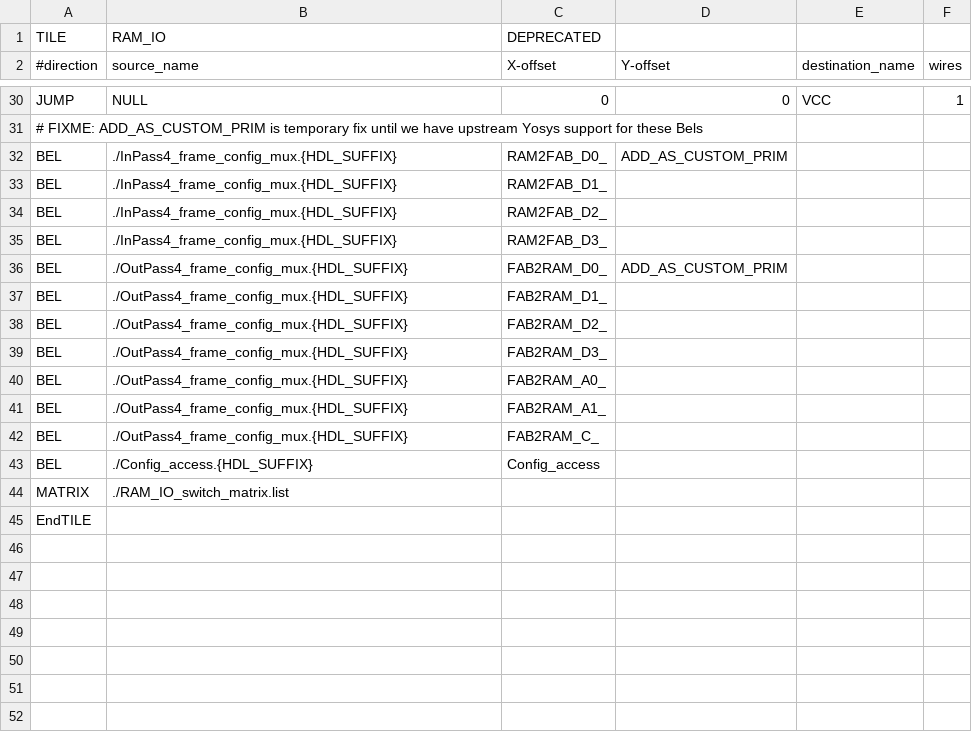
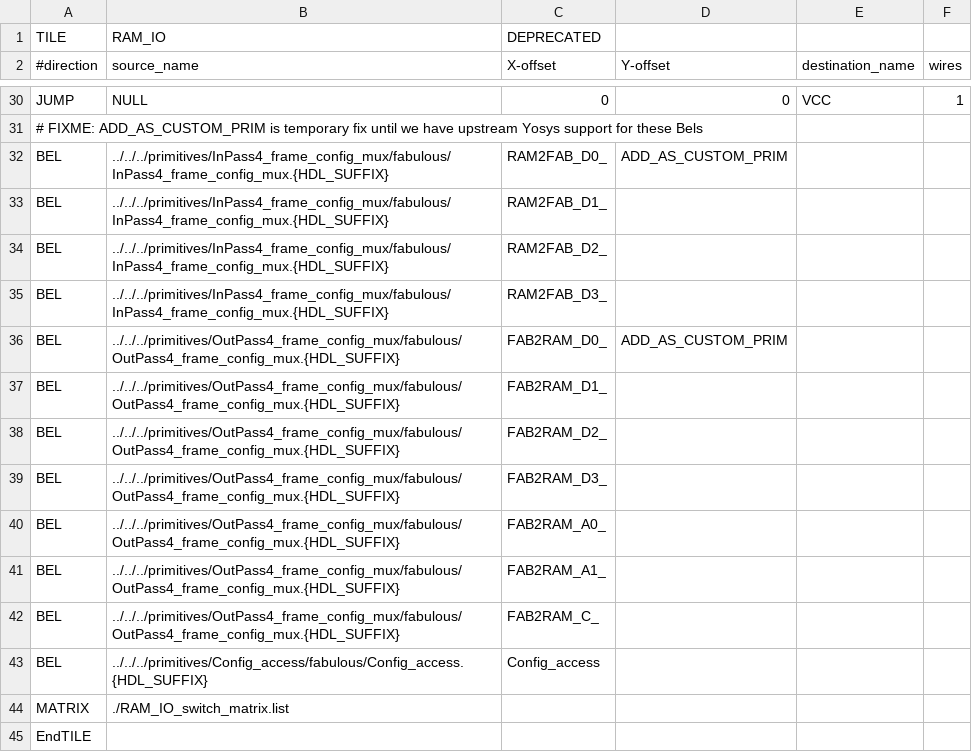
Before and after one commit to FPGA-Research/fabulous-tiles, a CSV file: tiles/fabulous/RAM_IO/RAM_IO.csv, drawn as a sheet; only a part is shown, gaps mark what is left out.

Commit message:
chore: move the fabulous library BELs into primitives and mark them deprecated
Each BEL gets its own primitives/<name>/fabulous folder holding the
Verilog and VHDL sources, a DEPRECATED comment on the first line and a
README saying so. The two Config_access copies differ only in whitespace
and the VHDL package name, so RAM_IO and W_IO share one primitive.

```diff
--- a/tiles/fabulous/RAM_IO/RAM_IO.csv
+++ b/tiles/fabulous/RAM_IO/RAM_IO.csv
@@ -31,14 +31,14 @@ JUMP,NULL,0,0,VCC,1,,,,,,,,,,,,,
 # FIXME: ADD_AS_CUSTOM_PRIM is temporary fix until we have upstream Yosys support for these Bels
-BEL,./InPass4_frame_config_mux.{HDL_SUFFIX},RAM2FAB_D0_,ADD_AS_CUSTOM_PRIM,,,,,,,,,,,,,,,
-BEL,./InPass4_frame_config_mux.{HDL_SUFFIX},RAM2FAB_D1_,,,,,,,,,,,,,,,,
-BEL,./InPass4_frame_config_mux.{HDL_SUFFIX},RAM2FAB_D2_,,,,,,,,,,,,,,,,
-BEL,./InPass4_frame_config_mux.{HDL_SUFFIX},RAM2FAB_D3_,,,,,,,,,,,,,,,,
-BEL,./OutPass4_frame_config_mux.{HDL_SUFFIX},FAB2RAM_D0_,ADD_AS_CUSTOM_PRIM,,,,,,,,,,,,,,,
-BEL,./OutPass4_frame_config_mux.{HDL_SUFFIX},FAB2RAM_D1_,,,,,,,,,,,,,,,,
-BEL,./OutPass4_frame_config_mux.{HDL_SUFFIX},FAB2RAM_D2_,,,,,,,,,,,,,,,,
-BEL,./OutPass4_frame_config_mux.{HDL_SUFFIX},FAB2RAM_D3_,,,,,,,,,,,,,,,,
-BEL,./OutPass4_frame_config_mux.{HDL_SUFFIX},FAB2RAM_A0_,,,,,,,,,,,,,,,,
-BEL,./OutPass4_frame_config_mux.{HDL_SUFFIX},FAB2RAM_A1_,,,,,,,,,,,,,,,,
-BEL,./OutPass4_frame_config_mux.{HDL_SUFFIX},FAB2RAM_C_,,,,,,,,,,,,,,,,
-BEL,./Config_access.{HDL_SUFFIX},Config_access,,,,,,,,,,,,,,,,
+BEL,../../../primitives/InPass4_frame_config_mux/fabulous/InPass4_frame_config_mux.{HDL_SUFFIX},RAM2FAB_D0_,ADD_AS_CUSTOM_PRIM,,,,,,,,,,,,,,,
+BEL,../../../primitives/InPass4_frame_config_mux/fabulous/InPass4_frame_config_mux.{HDL_SUFFIX},RAM2FAB_D1_,,,,,,,,,,,,,,,,
+BEL,../../../primitives/InPass4_frame_config_mux/fabulous/InPass4_frame_config_mux.{HDL_SUFFIX},RAM2FAB_D2_,,,,,,,,,,,,,,,,
+BEL,../../../primitives/InPass4_frame_config_mux/fabulous/InPass4_frame_config_mux.{HDL_SUFFIX},RAM2FAB_D3_,,,,,,,,,,,,,,,,
+BEL,../../../primitives/OutPass4_frame_config_mux/fabulous/OutPass4_frame_config_mux.{HDL_SUFFIX},FAB2RAM_D0_,ADD_AS_CUSTOM_PRIM,,,,,,,,,,,,,,,
+BEL,../../../primitives/OutPass4_frame_config_mux/fabulous/OutPass4_frame_config_mux.{HDL_SUFFIX},FAB2RAM_D1_,,,,,,,,,,,,,,,,
+BEL,../../../primitives/OutPass4_frame_config_mux/fabulous/OutPass4_frame_config_mux.{HDL_SUFFIX},FAB2RAM_D2_,,,,,,,,,,,,,,,,
+BEL,../../../primitives/OutPass4_frame_config_mux/fabulous/OutPass4_frame_config_mux.{HDL_SUFFIX},FAB2RAM_D3_,,,,,,,,,,,,,,,,
+BEL,../../../primitives/OutPass4_frame_config_mux/fabulous/OutPass4_frame_config_mux.{HDL_SUFFIX},FAB2RAM_A0_,,,,,,,,,,,,,,,,
+BEL,../../../primitives/OutPass4_frame_config_mux/fabulous/OutPass4_frame_config_mux.{HDL_SUFFIX},FAB2RAM_A1_,,,,,,,,,,,,,,,,
+BEL,../../../primitives/OutPass4_frame_config_mux/fabulous/OutPass4_frame_config_mux.{HDL_SUFFIX},FAB2RAM_C_,,,,,,,,,,,,,,,,
+BEL,../../../primitives/Config_access/fabulous/Config_access.{HDL_SUFFIX},Config_access,,,,,,,,,,,,,,,,
 MATRIX,./RAM_IO_switch_matrix.list,,,,,,,,,,,,,,,,,
```
Also changed, not shown: tiles/fabulous/DSP/DSP_bot/DSP_bot.csv, tiles/fabulous/LUT4AB/LUT4AB.csv, 30 other files.
